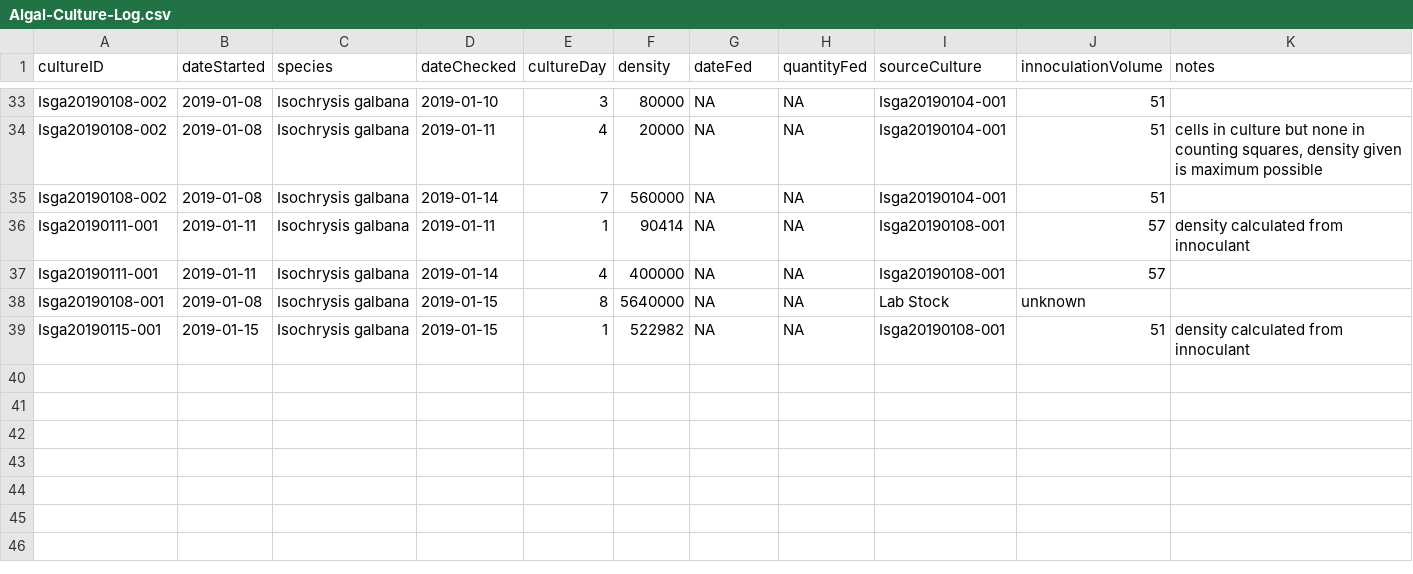
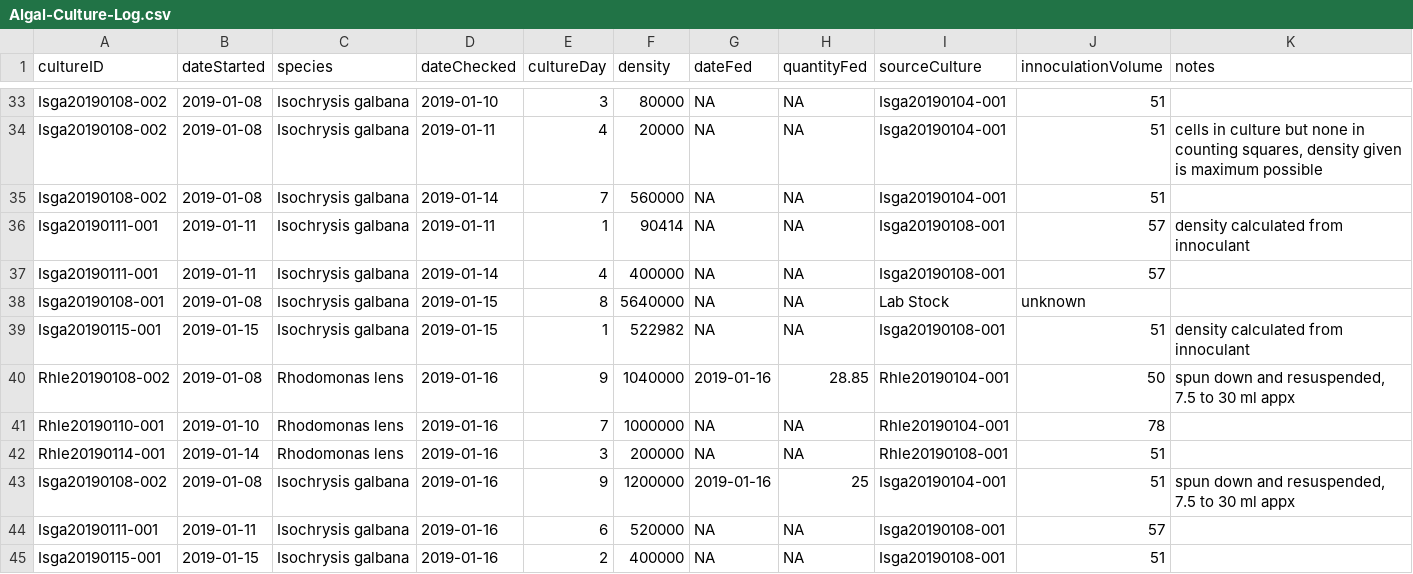
Before and after one commit to whippo/Urchin-Food-Temp, a CSV file: Algal-Food/Algal-Culture-Log.csv, drawn as a sheet; only a part is shown, gaps mark what is left out.

Commit message:
Updated data and visualizations
Added additional algal growth data, updated growth visualizations.

```diff
--- a/Algal-Food/Algal-Culture-Log.csv
+++ b/Algal-Food/Algal-Culture-Log.csv
@@ -39 +39,7 @@ Isga20190108-001,2019-01-08,Isochrysis galbana,2019-01-15,8,5640000,NA,NA,Lab St
 Isga20190115-001,2019-01-15,Isochrysis galbana,2019-01-15,1,522982,NA,NA,Isga20190108-001,51,density calculated from innoculant
+Rhle20190108-002,2019-01-08,Rhodomonas lens,2019-01-16,9,1040000,2019-01-16,28.85,Rhle20190104-001,50,"spun down and resuspended, 7.5 to 30 ml appx"
+Rhle20190110-001,2019-01-10,Rhodomonas lens,2019-01-16,7,1000000,NA,NA,Rhle20190104-001,78,
+Rhle20190114-001,2019-01-14,Rhodomonas lens,2019-01-16,3,200000,NA,NA,Rhle20190108-001,51,
+Isga20190108-002,2019-01-08,Isochrysis galbana,2019-01-16,9,1200000,2019-01-16,25,Isga20190104-001,51,"spun down and resuspended, 7.5 to 30 ml appx"
+Isga20190111-001,2019-01-11,Isochrysis galbana,2019-01-16,6,520000,NA,NA,Isga20190108-001,57,
+Isga20190115-001,2019-01-15,Isochrysis galbana,2019-01-16,2,400000,NA,NA,Isga20190108-001,51,
```
Also changed, not shown: 1 other file.
